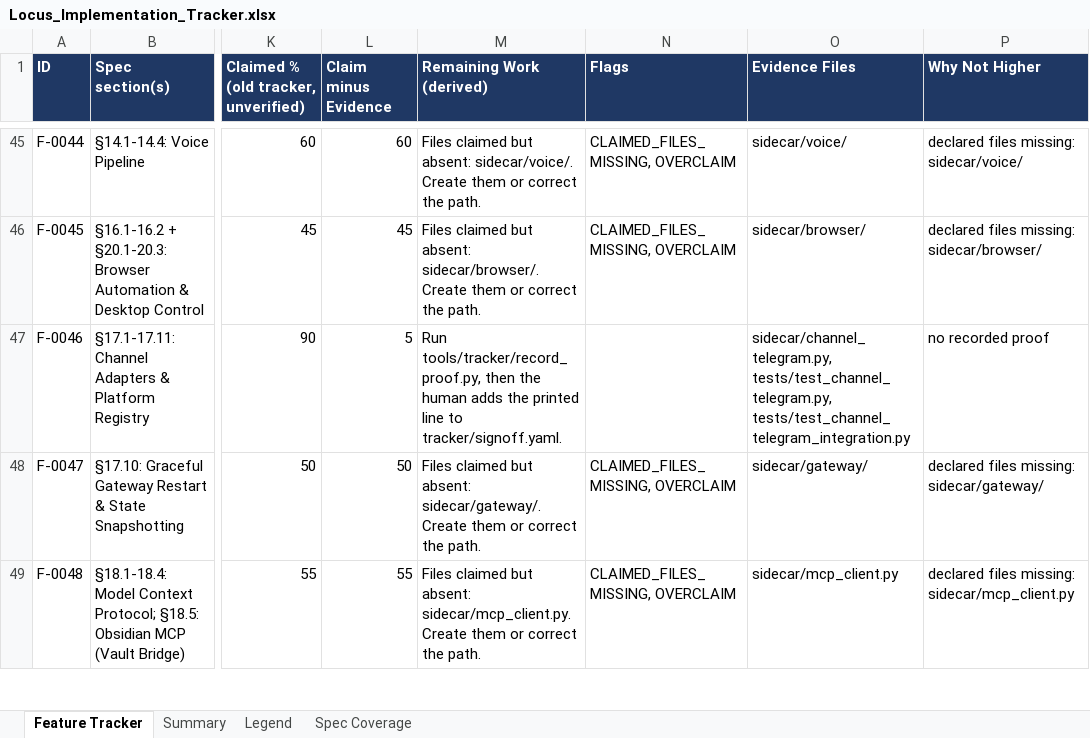
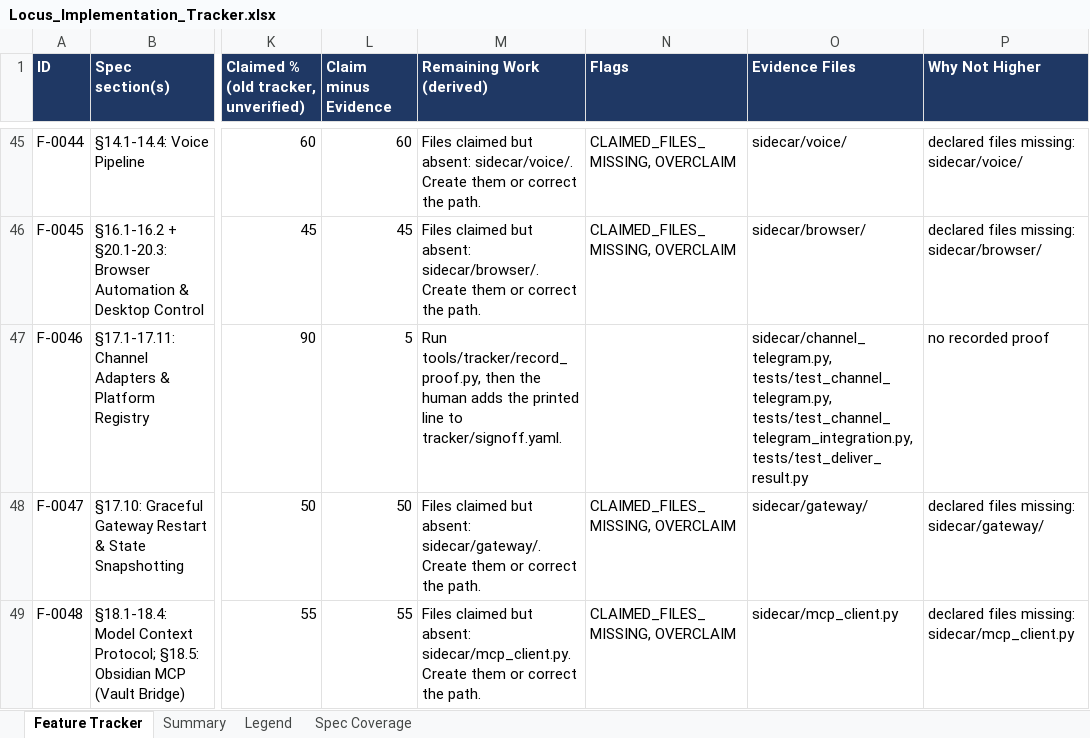
Before and after one commit to Shivamxp23/Locus-OS, an Excel workbook: .keysndocs/Documentation/Implementation Plans/Implementation Report/Locus_Implementation_Tracker.xlsx, sheet Feature Tracker, drawn as a sheet; only a part is shown, gaps mark what is left out; values as stored, in another font and other column widths than the file's, no borders; the diff names each change by its address in the sheet, - before the commit and + after, or states it on an @@ line.

Commit message:
feat(US-09): research job results delivered to paired owner on Telegram

```diff
--- a/.keysndocs/Documentation/Implementation Plans/Implementation Report/Locus_Implementation_Tracker.xlsx (sheet Feature Tracker)
+++ b/.keysndocs/Documentation/Implementation Plans/Implementation Report/Locus_Implementation_Tracker.xlsx (sheet Feature Tracker)
-O47 (Evidence Files): sidecar/channel_telegram.py, tests/test_channel_telegram.py, tests/test_channel_telegram_integration.py
+O47 (Evidence Files): sidecar/channel_telegram.py, tests/test_channel_telegram.py, tests/test_channel_telegram_integration.py, tests/test_deliver_result.py
```
Also changed, not shown: sheet Summary, 7 other files.
